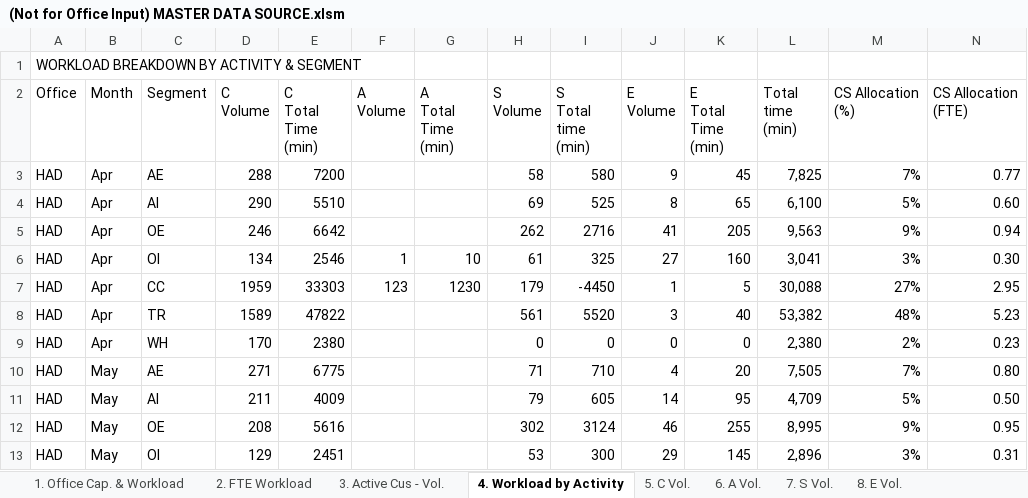
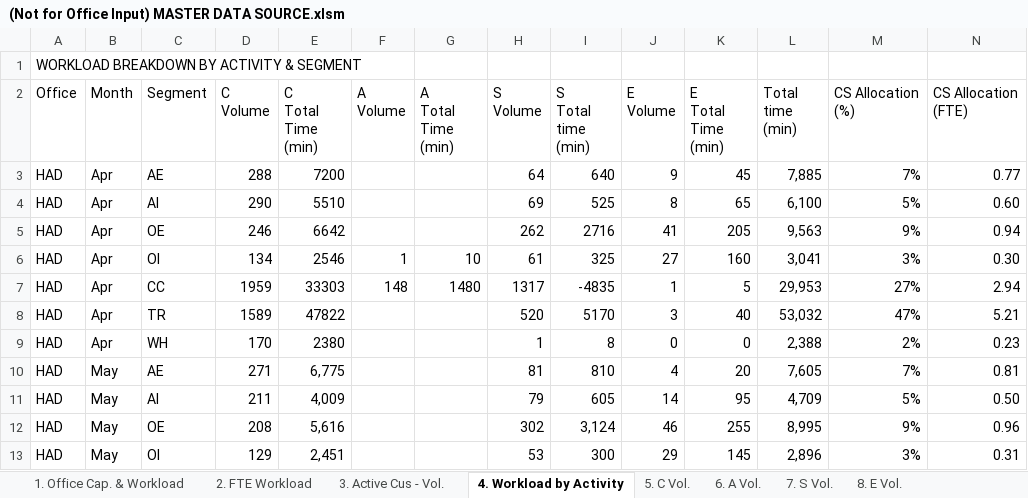
Before and after one commit to NgocYlvn/cs_workload_capacity_2026FY, an Excel workbook: (Not for Office Input) MASTER DATA SOURCE.xlsm, sheet 4. Workload by Activity, drawn as a sheet; only a part is shown; values as stored, in another font and other column widths than the file's, no cell formats; conditional formats not drawn; the diff covers the shown part only; the diff names each change by its address in the sheet, - before the commit and + after, or states it on an @@ line.

```diff
--- a/(Not for Office Input) MASTER DATA SOURCE.xlsm (sheet 4. Workload by Activity)
+++ b/(Not for Office Input) MASTER DATA SOURCE.xlsm (sheet 4. Workload by Activity)
-H3 (S Volume): 58
+H3 (S Volume): 64
-I3 (S Total time (min)): 580
+I3 (S Total time (min)): 640
-L3 (Total time (min)): 7,825
+L3 (Total time (min)): 7,885
-F7 (A Volume): 123
+F7 (A Volume): 148
-G7 (A Total Time (min)): 1230
+G7 (A Total Time (min)): 1480
-H7 (S Volume): 179
+H7 (S Volume): 1317
-I7 (S Total time (min)): -4450
+I7 (S Total time (min)): -4835
-L7 (Total time (min)): 30,088
+L7 (Total time (min)): 29,953
-N7 (CS Allocation (FTE)): 2.95
+N7 (CS Allocation (FTE)): 2.94
-H8 (S Volume): 561
+H8 (S Volume): 520
-I8 (S Total time (min)): 5520
+I8 (S Total time (min)): 5170
-L8 (Total time (min)): 53,382
+L8 (Total time (min)): 53,032
-M8 (CS Allocation (%)): 48%
+M8 (CS Allocation (%)): 47%
-N8 (CS Allocation (FTE)): 5.23
+N8 (CS Allocation (FTE)): 5.21
-H9 (S Volume): 0
+H9 (S Volume): 1
-I9 (S Total time (min)): 0
+I9 (S Total time (min)): 8
-L9 (Total time (min)): 2,380
+L9 (Total time (min)): 2,388
-E10 (C Total Time (min)): 6775
+E10 (C Total Time (min)): 6,775
-H10 (S Volume): 71
+H10 (S Volume): 81
-I10 (S Total time (min)): 710
+I10 (S Total time (min)): 810
-L10 (Total time (min)): 7,505
+L10 (Total time (min)): 7,605
-N10 (CS Allocation (FTE)): 0.80
+N10 (CS Allocation (FTE)): 0.81
-E11 (C Total Time (min)): 4009
+E11 (C Total Time (min)): 4,009
-E12 (C Total Time (min)): 5616
+E12 (C Total Time (min)): 5,616
-I12 (S Total time (min)): 3124
+I12 (S Total time (min)): 3,124
-N12 (CS Allocation (FTE)): 0.95
+N12 (CS Allocation (FTE)): 0.96
-E13 (C Total Time (min)): 2451
+E13 (C Total Time (min)): 2,451
```
Also changed, not shown: 50 added rows, 1 removed row and 73 edited cells elsewhere in this sheet, sheet 8. E Vol., sheet 11. Vol. by Customer, sheet 7. S Vol., sheet 5. C Vol., sheet 2. FTE Workload, sheet 6. A Vol., 4 more sheets, cell formats, charts or pictures.
